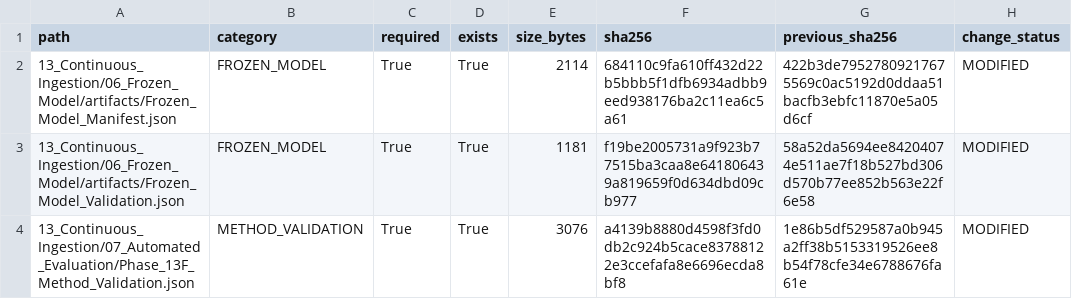
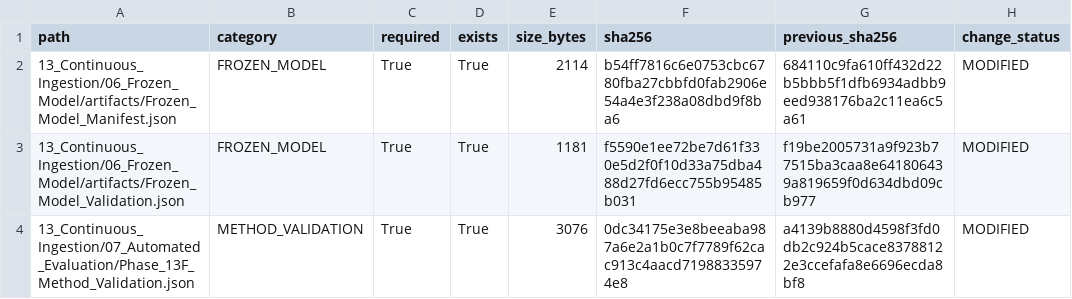
Before and after one commit to Rahul787-ai/Semiconductor-Credit-Risk-ML-main, a CSV file: 13_Continuous_Ingestion/08_Governance/Phase_13I_Change_Register.csv, drawn as a sheet.

```diff
--- a/13_Continuous_Ingestion/08_Governance/Phase_13I_Change_Register.csv
+++ b/13_Continuous_Ingestion/08_Governance/Phase_13I_Change_Register.csv
@@ -1,4 +1,4 @@
 path,category,required,exists,size_bytes,sha256,previous_sha256,change_status
-13_Continuous_Ingestion/06_Frozen_Model/artifacts/Frozen_Model_Manifest.json,FROZEN_MODEL,True,True,2114,684110c9fa610ff432d22b5bbb5f1dfb6934adbb9eed938176ba2c11ea6c5a61,422b3de79527809217675569c0ac5192d0ddaa51bacfb3ebfc11870e5a05d6cf,MODIFIED
-13_Continuous_Ingestion/06_Frozen_Model/artifacts/Frozen_Model_Validation.json,FROZEN_MODEL,True,True,1181,f19be2005731a9f923b77515ba3caa8e641806439a819659f0d634dbd09cb977,58a52da5694ee84204074e511ae7f18b527bd306d570b77ee852b563e22f6e58,MODIFIED
-13_Continuous_Ingestion/07_Automated_Evaluation/Phase_13F_Method_Validation.json,METHOD_VALIDATION,True,True,3076,a4139b8880d4598f3fd0db2c924b5cace83788122e3ccefafa8e6696ecda8bf8,1e86b5df529587a0b945a2ff38b5153319526ee8b54f78cfe34e6788676fa61e,MODIFIED
+13_Continuous_Ingestion/06_Frozen_Model/artifacts/Frozen_Model_Manifest.json,FROZEN_MODEL,True,True,2114,b54ff7816c6e0753cbc6780fba27cbbfd0fab2906e54a4e3f238a08dbd9f8ba6,684110c9fa610ff432d22b5bbb5f1dfb6934adbb9eed938176ba2c11ea6c5a61,MODIFIED
+13_Continuous_Ingestion/06_Frozen_Model/artifacts/Frozen_Model_Validation.json,FROZEN_MODEL,True,True,1181,f5590e1ee72be7d61f330e5d2f0f10d33a75dba488d27fd6ecc755b95485b031,f19be2005731a9f923b77515ba3caa8e641806439a819659f0d634dbd09cb977,MODIFIED
+13_Continuous_Ingestion/07_Automated_Evaluation/Phase_13F_Method_Validation.json,METHOD_VALIDATION,True,True,3076,0dc34175e3e8beeaba987a6e2a1b0c7f7789f62cac913c4aacd71988335974e8,a4139b8880d4598f3fd0db2c924b5cace83788122e3ccefafa8e6696ecda8bf8,MODIFIED
```
Also changed, not shown: 13_Continuous_Ingestion/08_Governance/Phase_13I_Artifact_Hashes.csv, 10 other files.
